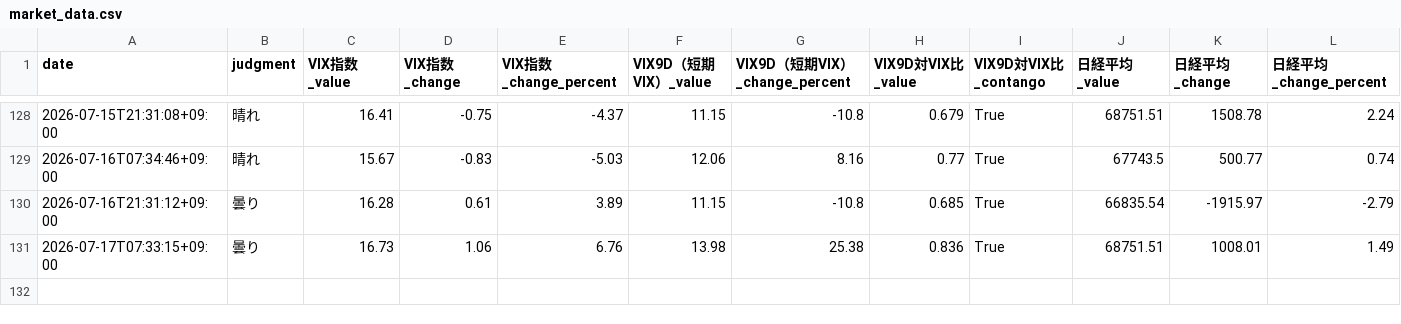
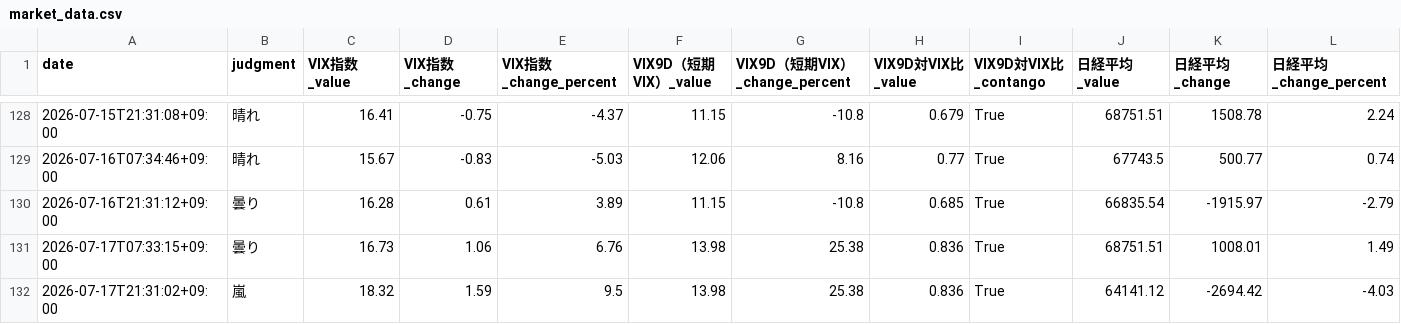
Before and after one commit to Koichi-Shigihara2/Adjusted-EPS-Analyzer, a CSV file: docs/market-monitor/market-pulse/data/market_data.csv, drawn as a sheet; only a part is shown, gaps mark what is left out; rows hold the shown columns only; the diff names each change by its address in the sheet, - before the commit and + after, or states it on an @@ line.

Commit message:
chore: auto-update market pulse data 2026-07-17 12:31 UTC

```diff
--- a/docs/market-monitor/market-pulse/data/market_data.csv
+++ b/docs/market-monitor/market-pulse/data/market_data.csv
+row 132: 2026-07-17T21:31:02+09:00 | 嵐 | 18.32 | 1.59 | 9.5 | 13.98 | 25.38 | 0.836 | True | 64141.12 | -2694.42 | -4.03
```
Also changed, not shown: 1 other file.
